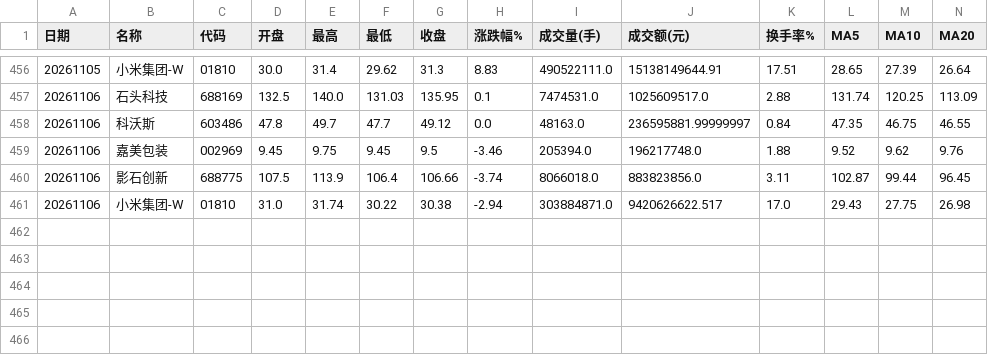
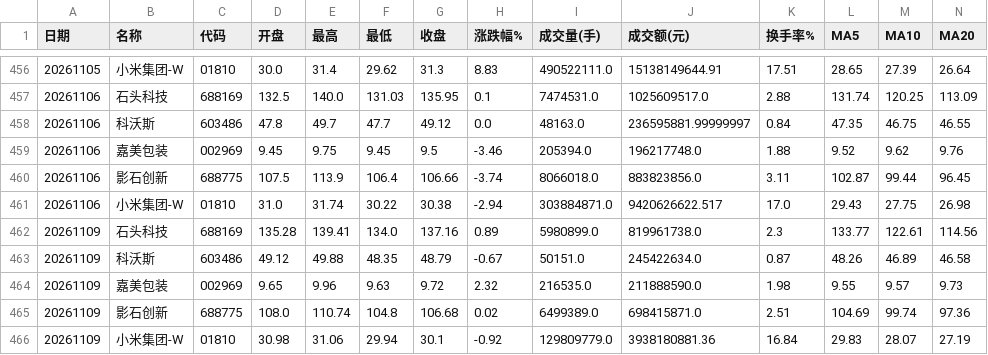
Before and after one commit to Dongjiaxiang02/stock-analyzer, a CSV file: docs/csv_archive/watch_archive.csv, drawn as a sheet; only a part is shown, gaps mark what is left out; rows hold the shown columns only; the diff names each change by its address in the sheet, - before the commit and + after, or states it on an @@ line.

```diff
--- a/docs/csv_archive/watch_archive.csv
+++ b/docs/csv_archive/watch_archive.csv
+row 462: 20261109 | 石头科技 | 688169 | 135.28 | 139.41 | 134.0 | 137.16 | 0.89 | 5980899.0 | 819961738.0 | 2.3 | 133.77 | 122.61 | 114.56
+row 463: 20261109 | 科沃斯 | 603486 | 49.12 | 49.88 | 48.35 | 48.79 | -0.67 | 50151.0 | 245422634.0 | 0.87 | 48.26 | 46.89 | 46.58
+row 464: 20261109 | 嘉美包装 | 002969 | 9.65 | 9.96 | 9.63 | 9.72 | 2.32 | 216535.0 | 211888590.0 | 1.98 | 9.55 | 9.57 | 9.73
+row 465: 20261109 | 影石创新 | 688775 | 108.0 | 110.74 | 104.8 | 106.68 | 0.02 | 6499389.0 | 698415871.0 | 2.51 | 104.69 | 99.74 | 97.36
+row 466: 20261109 | 小米集团-W | 01810 | 30.98 | 31.06 | 29.94 | 30.1 | -0.92 | 129809779.0 | 3938180881.36 | 16.84 | 29.83 | 28.07 | 27.19
```
Also changed, not shown: docs/csv_archive/kline_002969_嘉美包装.csv, docs/csv_archive/kline_01810_小米集团-W.csv, 7 other files.
